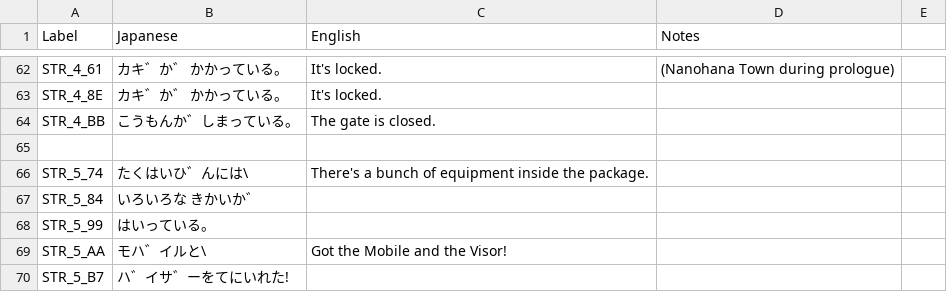
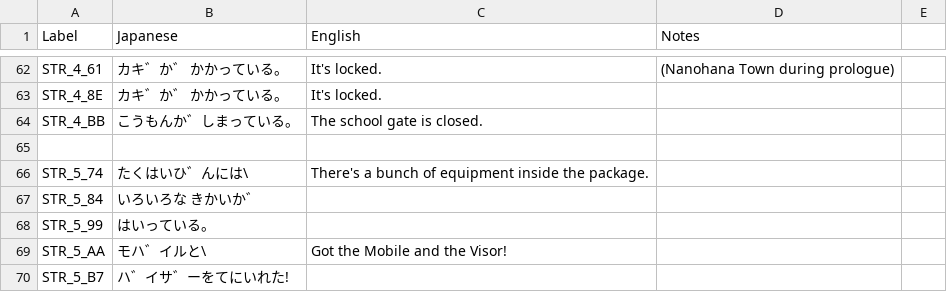
Before and after one commit to telefang/bugsite, a CSV file: script/bugvm_strings_story.csv, drawn as a sheet; only a part is shown, gaps mark what is left out.

```diff
--- a/script/bugvm_strings_story.csv
+++ b/script/bugvm_strings_story.csv
@@ -87,3 +87,3 @@ STR_4_61,カキ゛か゛ かかっている。,It's locked.,(Nanohana Town durin
 STR_4_8E,カキ゛か゛ かかっている。,It's locked.,,
-STR_4_BB,こうもんか゛しまっている。,The gate is closed.,,
+STR_4_BB,こうもんか゛しまっている。,The school gate is closed.,,
 ,,,,
```
Also changed, not shown: script/bugvm_strings_system.csv.
